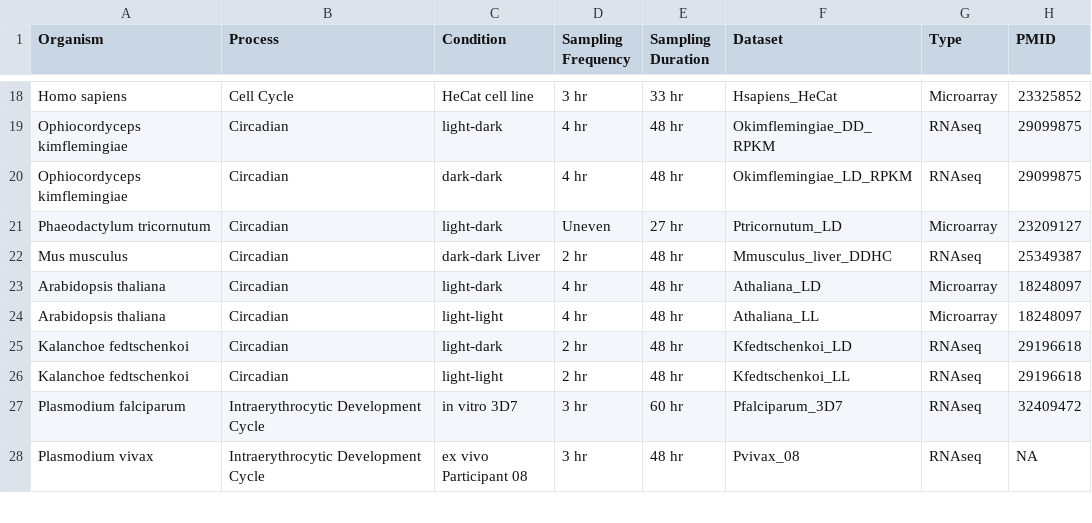
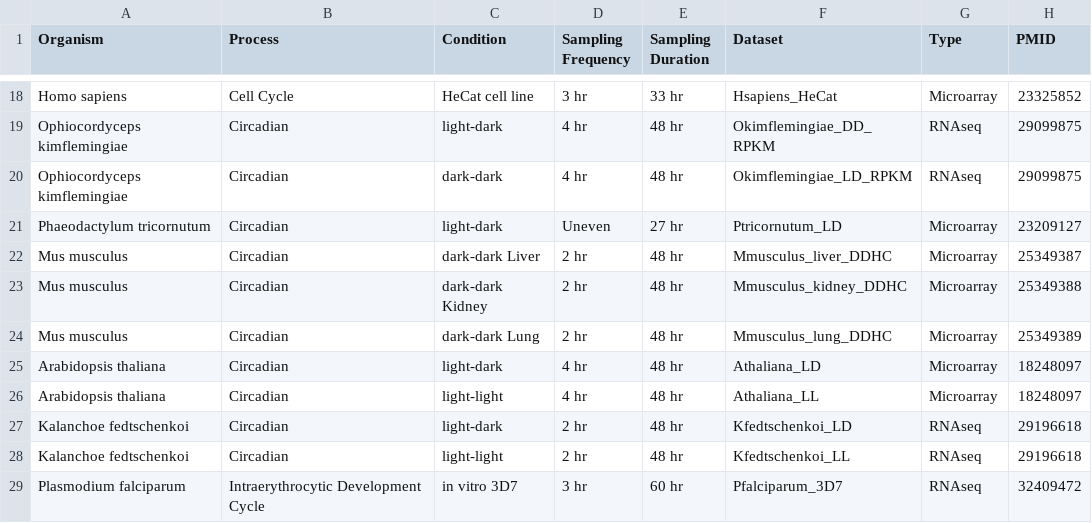
Before and after one commit to maxwellmlin/bio218-project, a CSV file: datasets/dataset_TOC.csv, drawn as a sheet; only a part is shown, gaps mark what is left out; the shorter side is filled out with more unchanged rows.

Commit message:
add other mouse tissue datasets

```diff
--- a/datasets/dataset_TOC.csv
+++ b/datasets/dataset_TOC.csv
@@ -21,3 +21,5 @@ Ophiocordyceps kimflemingiae,Circadian,dark-dark,4 hr,48 hr,Okimflemingiae_LD_RP
 Phaeodactylum tricornutum,Circadian,light-dark,Uneven,27 hr,Ptricornutum_LD,Microarray,23209127
-Mus musculus,Circadian,dark-dark Liver ,2 hr,48 hr,Mmusculus_liver_DDHC,RNAseq,25349387
+Mus musculus,Circadian,dark-dark Liver ,2 hr,48 hr,Mmusculus_liver_DDHC,Microarray,25349387
+Mus musculus,Circadian,dark-dark Kidney ,2 hr,48 hr,Mmusculus_kidney_DDHC,Microarray,25349388
+Mus musculus,Circadian,dark-dark Lung ,2 hr,48 hr,Mmusculus_lung_DDHC,Microarray,25349389
 Arabidopsis thaliana,Circadian,light-dark,4 hr,48 hr,Athaliana_LD,Microarray,18248097
```
Also changed, not shown: 3 other files.
